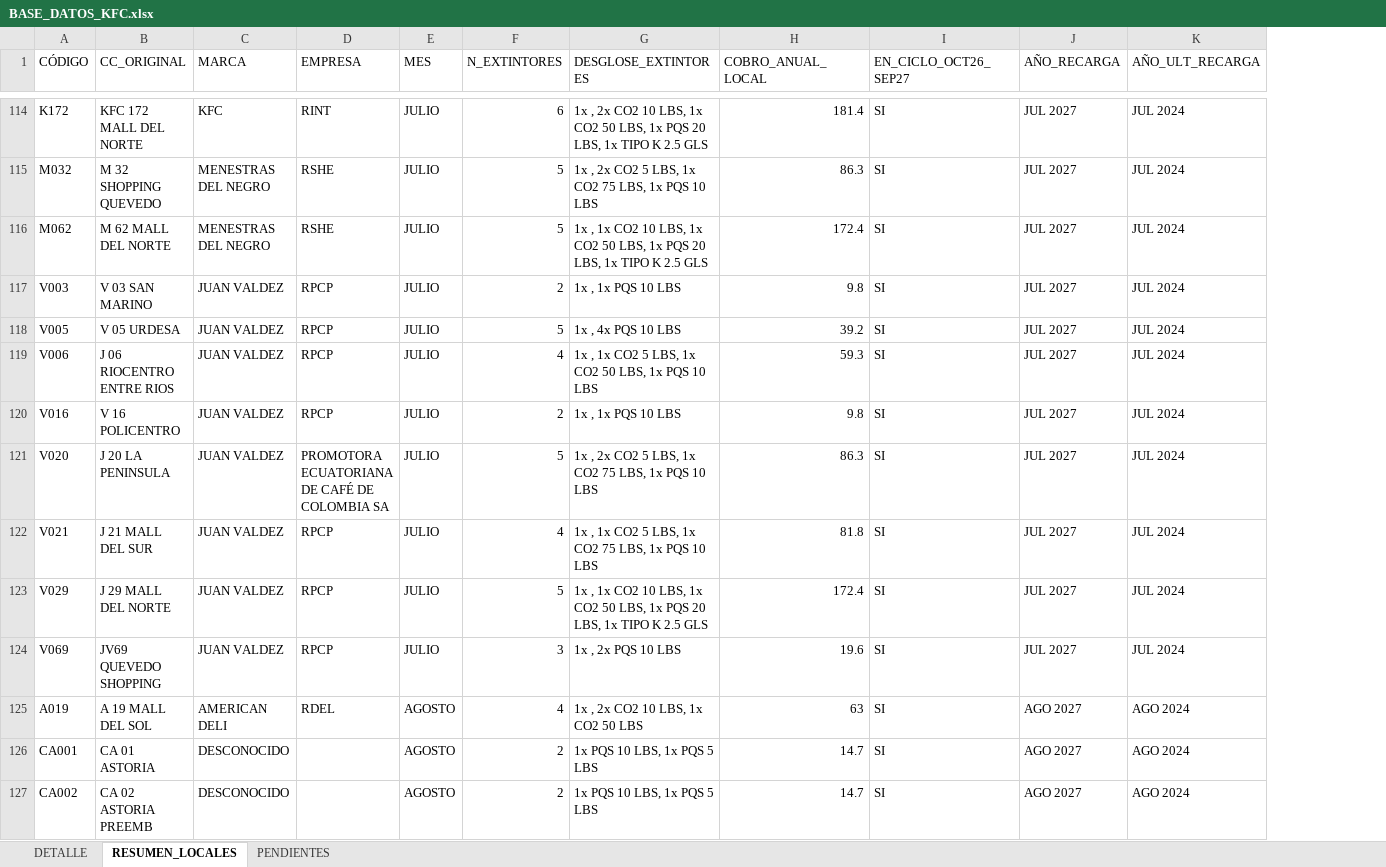
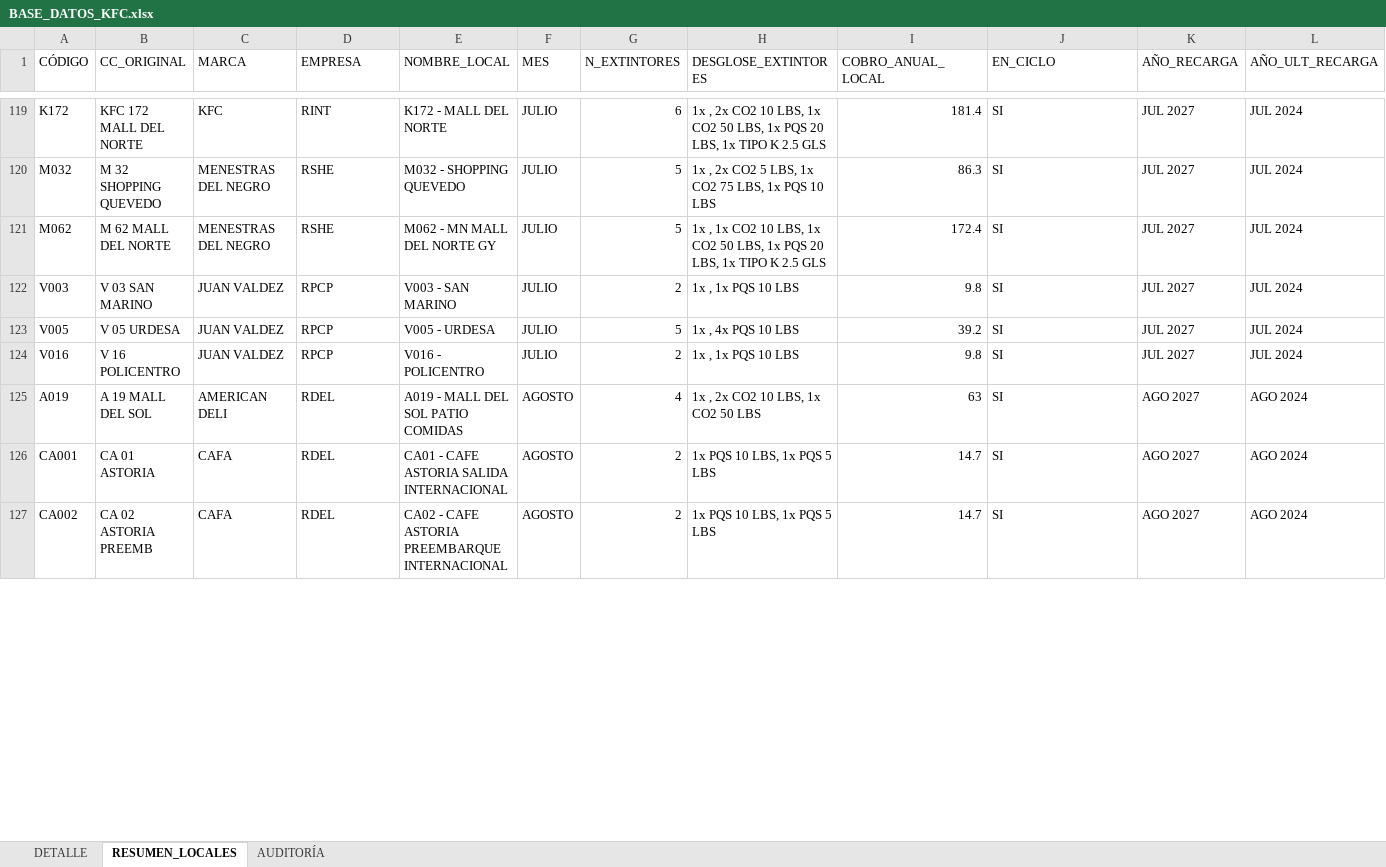
Before and after one commit to alejosl0801/previfuego-facturacion, an Excel workbook: BASE_DATOS_KFC.xlsx, sheet RESUMEN_LOCALES, drawn as a sheet; only a part is shown, gaps mark what is left out; values as stored, in another font and other column widths than the file's, no cell formats; removed rows and columns are numbered as before the commit, all else as after; the diff covers the shown part only; the diff names each change by its address in the sheet, - before the commit and + after, or states it on an @@ line.

```diff
--- a/BASE_DATOS_KFC.xlsx (sheet RESUMEN_LOCALES)
+++ b/BASE_DATOS_KFC.xlsx (sheet RESUMEN_LOCALES)
-sheet tab: PENDIENTES
+sheet tab: AUDITORÍA
+column E (NOMBRE_LOCAL), rows 119-127: K172 - MALL DEL NORTE | M032 - SHOPPING QUEVEDO | M062 - MN MALL DEL NORTE GY | V003 - SAN MARINO | V005 - URDESA | V016 - POLICENTRO | A019 - MALL DEL SOL PATIO COMIDAS | CA01 - CAFE ASTORIA SALIDA INTERNACIONAL | CA02 - CAFE ASTORIA PREEMBARQUE INTERNACIONAL
-J1: EN_CICLO_OCT26_SEP27
+J1: EN_CICLO
-row 119: V006 | J 06 RIOCENTRO ENTRE RIOS | JUAN VALDEZ | RPCP | JULIO | 4 | 1x , 1x CO2 5 LBS, 1x CO2 50 LBS, 1x PQS 10 LBS | 59.3 | SI | JUL 2027 | JUL 2024
-row 121: V020 | J 20 LA PENINSULA | JUAN VALDEZ | PROMOTORA ECUATORIANA DE CAFÉ DE COLOMBIA SA | JULIO | 5 | 1x , 2x CO2 5 LBS, 1x CO2 75 LBS, 1x PQS 10 LBS | 86.3 | SI | JUL 2027 | JUL 2024
-row 122: V021 | J 21 MALL DEL SUR | JUAN VALDEZ | RPCP | JULIO | 4 | 1x , 1x CO2 5 LBS, 1x CO2 75 LBS, 1x PQS 10 LBS | 81.8 | SI | JUL 2027 | JUL 2024
-row 123: V029 | J 29 MALL DEL NORTE | JUAN VALDEZ | RPCP | JULIO | 5 | 1x , 1x CO2 10 LBS, 1x CO2 50 LBS, 1x PQS 20 LBS, 1x TIPO K 2.5 GLS | 172.4 | SI | JUL 2027 | JUL 2024
-row 124: V069 | JV69 QUEVEDO SHOPPING | JUAN VALDEZ | RPCP | JULIO | 3 | 1x , 2x PQS 10 LBS | 19.6 | SI | JUL 2027 | JUL 2024
-C126:C127 (MARCA): DESCONOCIDO
+C126:C127 (MARCA): CAFA
-D126:D127 (EMPRESA): (empty)
+D126:D127 (EMPRESA): RDEL
```
Also changed, not shown: 28 added rows, 23 removed rows and 47 edited cells elsewhere in this sheet, sheet AUDITORÍA, sheet DETALLE, cell formats.
